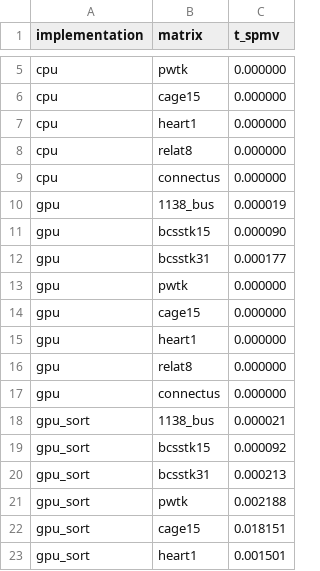
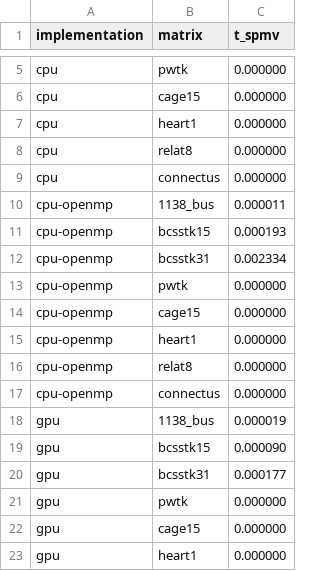
Before and after one commit to Tonidotpy/GPU-Computing-2025-258784, a CSV file: deliverable-1/project/results/profiling_spmv_only.csv, drawn as a sheet; only a part is shown, gaps mark what is left out; the shorter side is filled out with more unchanged rows.

```diff
--- a/deliverable-1/project/results/profiling_spmv_only.csv
+++ b/deliverable-1/project/results/profiling_spmv_only.csv
@@ -9,2 +9,10 @@ cpu,relat8,0.000000
 cpu,connectus,0.000000
+cpu-openmp,1138_bus,0.000011
+cpu-openmp,bcsstk15,  0.000193
+cpu-openmp,bcsstk31,0.002334
+cpu-openmp,pwtk,0.000000
+cpu-openmp,cage15,0.000000
+cpu-openmp,heart1,0.000000
+cpu-openmp,relat8,0.000000
+cpu-openmp,connectus,0.000000
 gpu,1138_bus,0.000019
```
Also changed, not shown: deliverable-1/project/results/profiling.csv, 8 other files.
